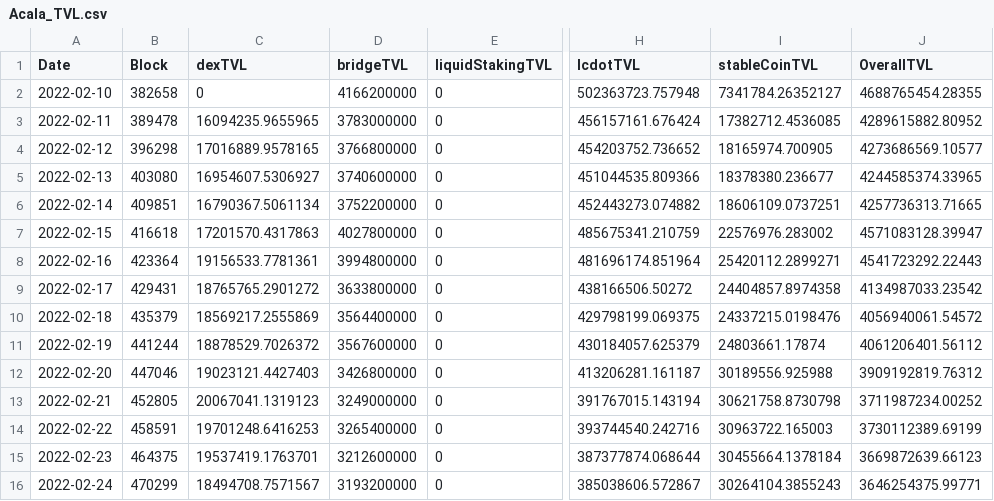
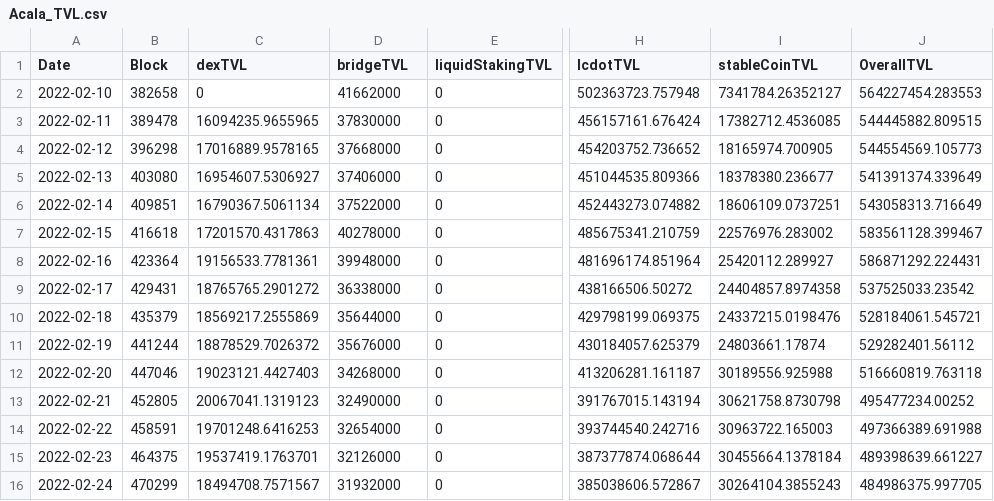
Before and after one commit to AcalaNetwork/karura-reports, a CSV file: Acala_TVL.csv, drawn as a sheet; only a part is shown, gaps mark what is left out; the diff covers the shown part only; the diff names each change by its address in the sheet, - before the commit and + after, or states it on an @@ line.

```diff
--- a/Acala_TVL.csv
+++ b/Acala_TVL.csv
-D2 (bridgeTVL): 4166200000
+D2 (bridgeTVL): 41662000
-J2 (OverallTVL): 4688765454.28355
+J2 (OverallTVL): 564227454.283553
-D3 (bridgeTVL): 3783000000
+D3 (bridgeTVL): 37830000
-J3 (OverallTVL): 4289615882.80952
+J3 (OverallTVL): 544445882.809515
-D4 (bridgeTVL): 3766800000
+D4 (bridgeTVL): 37668000
-J4 (OverallTVL): 4273686569.10577
+J4 (OverallTVL): 544554569.105773
-D5 (bridgeTVL): 3740600000
+D5 (bridgeTVL): 37406000
-J5 (OverallTVL): 4244585374.33965
+J5 (OverallTVL): 541391374.339649
-D6 (bridgeTVL): 3752200000
+D6 (bridgeTVL): 37522000
-J6 (OverallTVL): 4257736313.71665
+J6 (OverallTVL): 543058313.716649
-D7 (bridgeTVL): 4027800000
+D7 (bridgeTVL): 40278000
-J7 (OverallTVL): 4571083128.39947
+J7 (OverallTVL): 583561128.399467
-D8 (bridgeTVL): 3994800000
+D8 (bridgeTVL): 39948000
-I8 (stableCoinTVL): 25420112.2899271
+I8 (stableCoinTVL): 25420112.289927
-J8 (OverallTVL): 4541723292.22443
+J8 (OverallTVL): 586871292.224431
-D9 (bridgeTVL): 3633800000
+D9 (bridgeTVL): 36338000
-J9 (OverallTVL): 4134987033.23542
+J9 (OverallTVL): 537525033.23542
-D10 (bridgeTVL): 3564400000
+D10 (bridgeTVL): 35644000
-J10 (OverallTVL): 4056940061.54572
+J10 (OverallTVL): 528184061.545721
-D11 (bridgeTVL): 3567600000
+D11 (bridgeTVL): 35676000
-J11 (OverallTVL): 4061206401.56112
+J11 (OverallTVL): 529282401.56112
-D12 (bridgeTVL): 3426800000
+D12 (bridgeTVL): 34268000
-J12 (OverallTVL): 3909192819.76312
+J12 (OverallTVL): 516660819.763118
-D13 (bridgeTVL): 3249000000
+D13 (bridgeTVL): 32490000
-J13 (OverallTVL): 3711987234.00252
+J13 (OverallTVL): 495477234.00252
-D14 (bridgeTVL): 3265400000
+D14 (bridgeTVL): 32654000
-J14 (OverallTVL): 3730112389.69199
+J14 (OverallTVL): 497366389.691988
-D15 (bridgeTVL): 3212600000
+D15 (bridgeTVL): 32126000
-J15 (OverallTVL): 3669872639.66123
+J15 (OverallTVL): 489398639.661227
-D16 (bridgeTVL): 3193200000
+D16 (bridgeTVL): 31932000
-J16 (OverallTVL): 3646254375.99771
+J16 (OverallTVL): 484986375.997705
```
Also changed, not shown: 3 added rows and 23 edited cells elsewhere in this file, Karura_TVL.csv, 1 other file.
